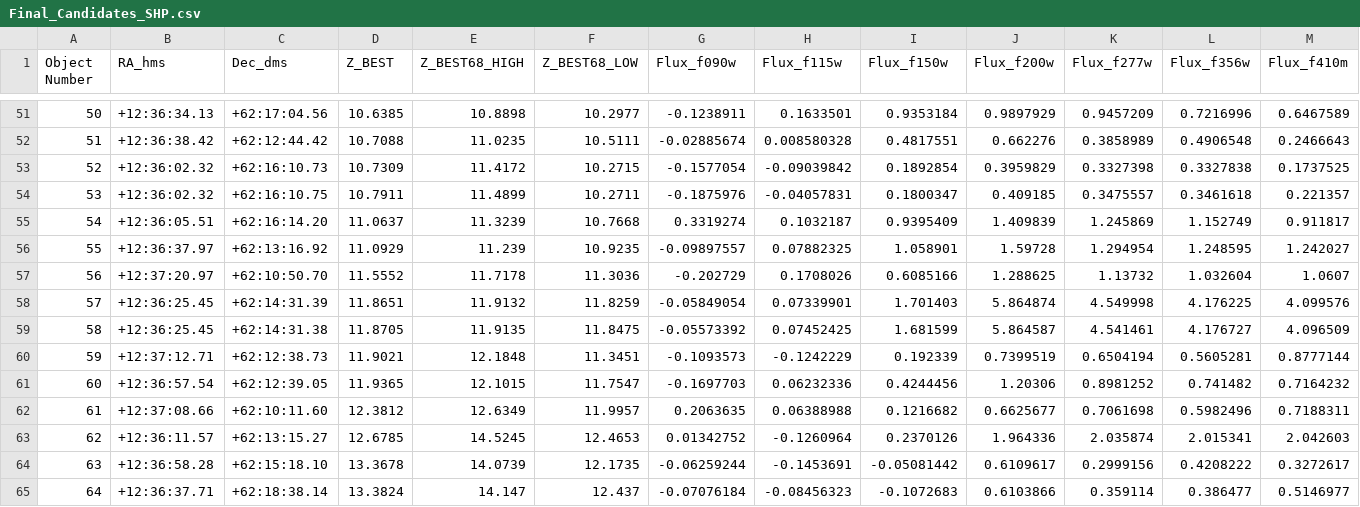
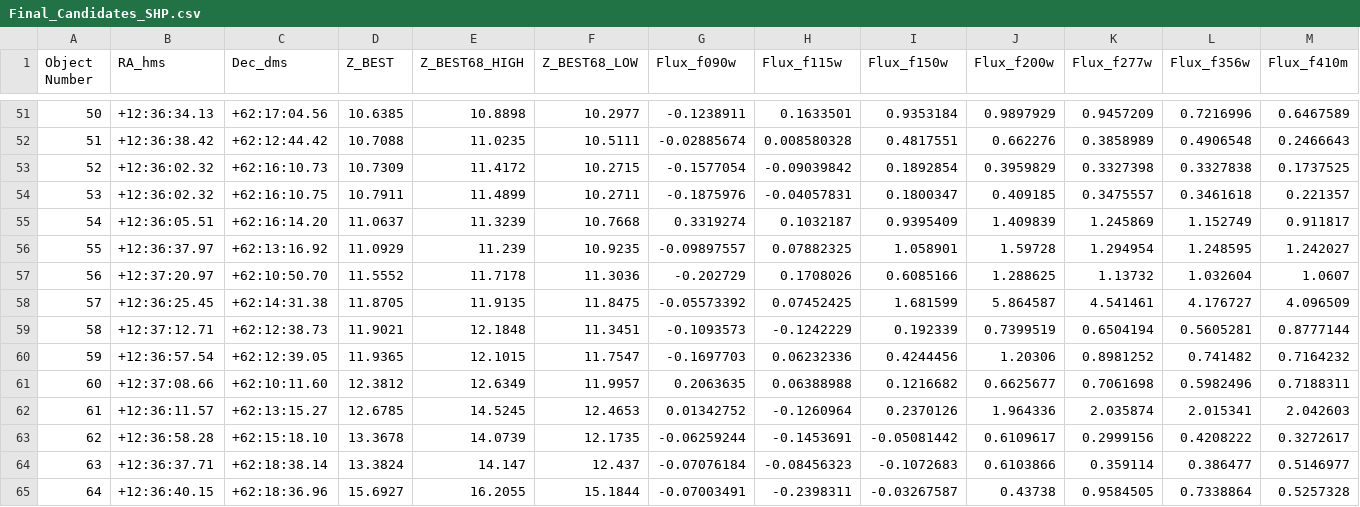
Before and after one commit to ananyag8303/SHP, a CSV file: Final_Candidates_SHP.csv, drawn as a sheet; only a part is shown, gaps mark what is left out; the shorter side is filled out with more unchanged rows; removed rows and columns are numbered as before the commit, all else as after; rows hold the shown columns only; the diff names each change by its address in the sheet, - before the commit and + after, or states it on an @@ line.

Commit message:
Add files via upload

```diff
--- a/Final_Candidates_SHP.csv
+++ b/Final_Candidates_SHP.csv
-row 58: 57 | +12:36:25.45 | +62:14:31.39 | 11.8651 | 11.9132 | 11.8259 | -0.05849054 | 0.07339901 | 1.701403 | 5.864874 | 4.549998 | 4.176225 | 4.099576
@@ column A (Object Number) renumbered from row 58 down @@
```
